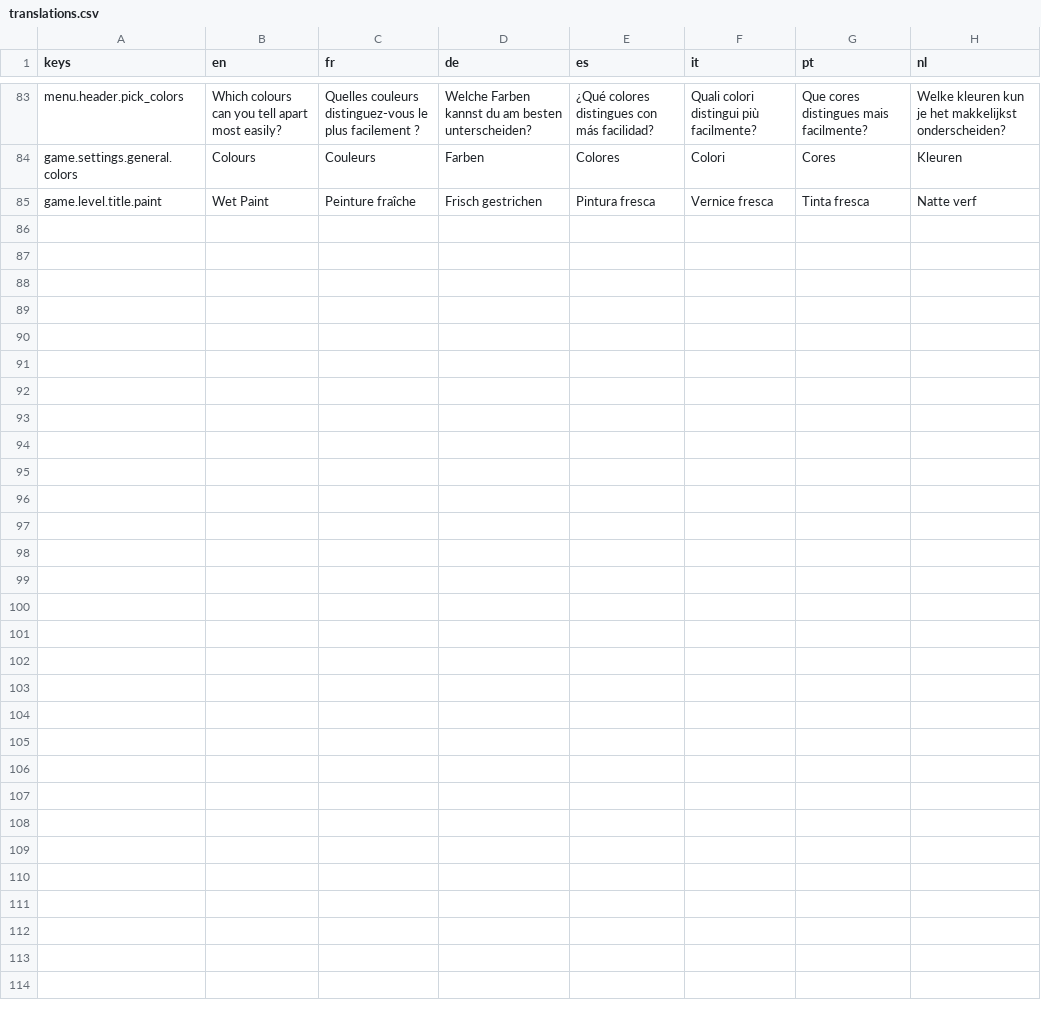
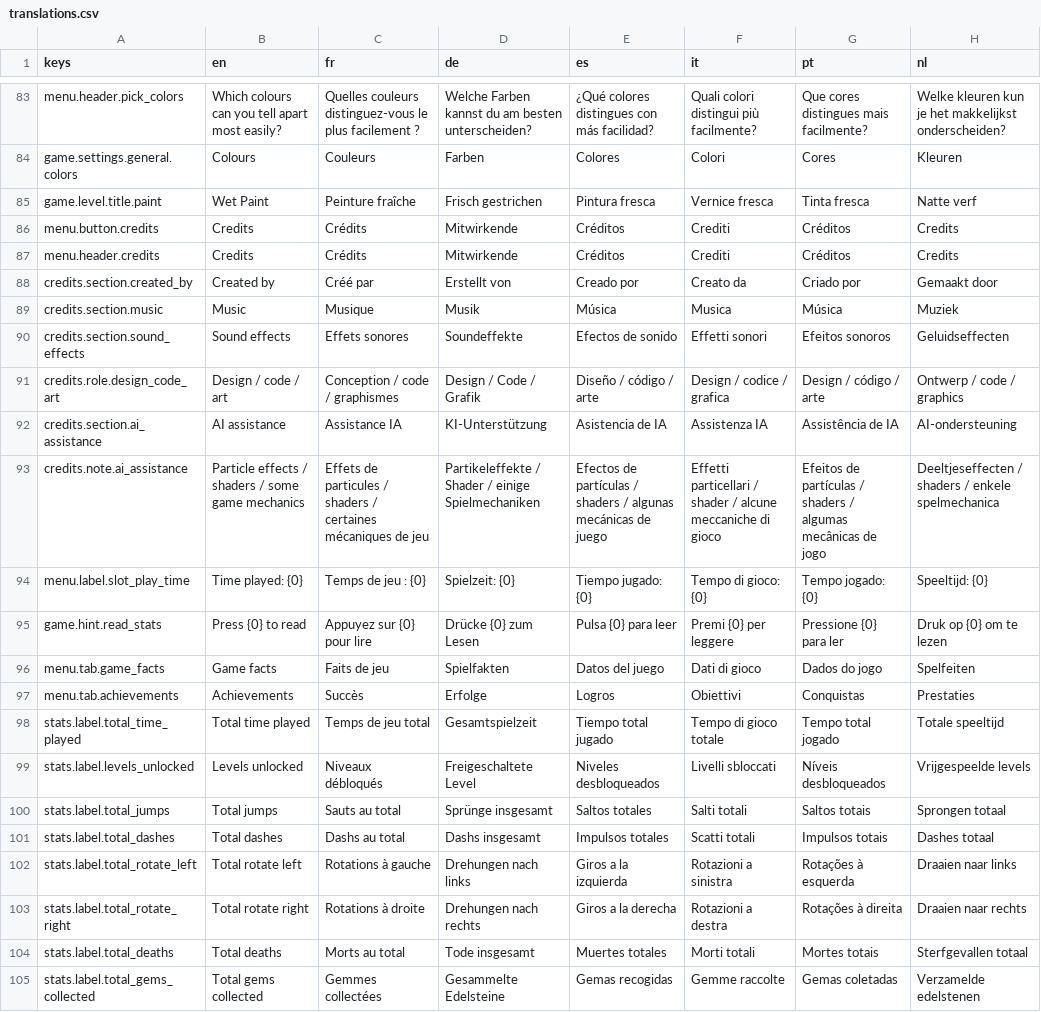
Before and after one commit to g3ida/WithFlyingColors, a CSV file: Assets/Locale/translations.csv, drawn as a sheet; only a part is shown, gaps mark what is left out; the diff names each change by its address in the sheet, - before the commit and + after, or states it on an @@ line.

Commit message:
Stats and credits menu

```diff
--- a/Assets/Locale/translations.csv
+++ b/Assets/Locale/translations.csv
+row 86: menu.button.credits | Credits | Crédits | Mitwirkende | Créditos | Crediti | Créditos | Credits
+row 87: menu.header.credits | Credits | Crédits | Mitwirkende | Créditos | Crediti | Créditos | Credits
+row 88: credits.section.created_by | Created by | Créé par | Erstellt von | Creado por | Creato da | Criado por | Gemaakt door
+row 89: credits.section.music | Music | Musique | Musik | Música | Musica | Música | Muziek
+row 90: credits.section.sound_effects | Sound effects | Effets sonores | Soundeffekte | Efectos de sonido | Effetti sonori | Efeitos sonoros | Geluidseffecten
+row 91: credits.role.design_code_art | Design / code / art | Conception / code / graphismes | Design / Code / Grafik | Diseño / código / arte | Design / codice / grafica | Design / código / arte | Ontwerp / code / graphics
+row 92: credits.section.ai_assistance | AI assistance | Assistance IA | KI-Unterstützung | Asistencia de IA | Assistenza IA | Assistência de IA | AI-ondersteuning
+row 93: credits.note.ai_assistance | Particle effects / shaders / some game mechanics | Effets de particules / shaders / certaines mécaniques de jeu | Partikeleffekte / Shader / einige Spielmechaniken | Efectos de partículas / shaders / algunas mecánicas de juego | Effetti particellari / shader / alcune meccaniche di gioco | Efeitos de partículas / shaders / algumas mecânicas de jogo | Deeltjeseffecten / shaders / enkele spelmechanica
+row 94: menu.label.slot_play_time | Time played: {0} | Temps de jeu : {0} | Spielzeit: {0} | Tiempo jugado: {0} | Tempo di gioco: {0} | Tempo jogado: {0} | Speeltijd: {0}
+row 95: game.hint.read_stats | Press {0} to read | Appuyez sur {0} pour lire | Drücke {0} zum Lesen | Pulsa {0} para leer | Premi {0} per leggere | Pressione {0} para ler | Druk op {0} om te lezen
+row 96: menu.tab.game_facts | Game facts | Faits de jeu | Spielfakten | Datos del juego | Dati di gioco | Dados do jogo | Spelfeiten
+row 97: menu.tab.achievements | Achievements | Succès | Erfolge | Logros | Obiettivi | Conquistas | Prestaties
+row 98: stats.label.total_time_played | Total time played | Temps de jeu total | Gesamtspielzeit | Tiempo total jugado | Tempo di gioco totale | Tempo total jogado | Totale speeltijd
+row 99: stats.label.levels_unlocked | Levels unlocked | Niveaux débloqués | Freigeschaltete Level | Niveles desbloqueados | Livelli sbloccati | Níveis desbloqueados | Vrijgespeelde levels
+row 100: stats.label.total_jumps | Total jumps | Sauts au total | Sprünge insgesamt | Saltos totales | Salti totali | Saltos totais | Sprongen totaal
+row 101: stats.label.total_dashes | Total dashes | Dashs au total | Dashs insgesamt | Impulsos totales | Scatti totali | Impulsos totais | Dashes totaal
+row 102: stats.label.total_rotate_left | Total rotate left | Rotations à gauche | Drehungen nach links | Giros a la izquierda | Rotazioni a sinistra | Rotações à esquerda | Draaien naar links
+row 103: stats.label.total_rotate_right | Total rotate right | Rotations à droite | Drehungen nach rechts | Giros a la derecha | Rotazioni a destra | Rotações à direita | Draaien naar rechts
+row 104: stats.label.total_deaths | Total deaths | Morts au total | Tode insgesamt | Muertes totales | Morti totali | Mortes totais | Sterfgevallen totaal
+row 105: stats.label.total_gems_collected | Total gems collected | Gemmes collectées | Gesammelte Edelsteine | Gemas recogidas | Gemme raccolte | Gemas coletadas | Verzamelde edelstenen
```
Also changed, not shown: 43 other files.
